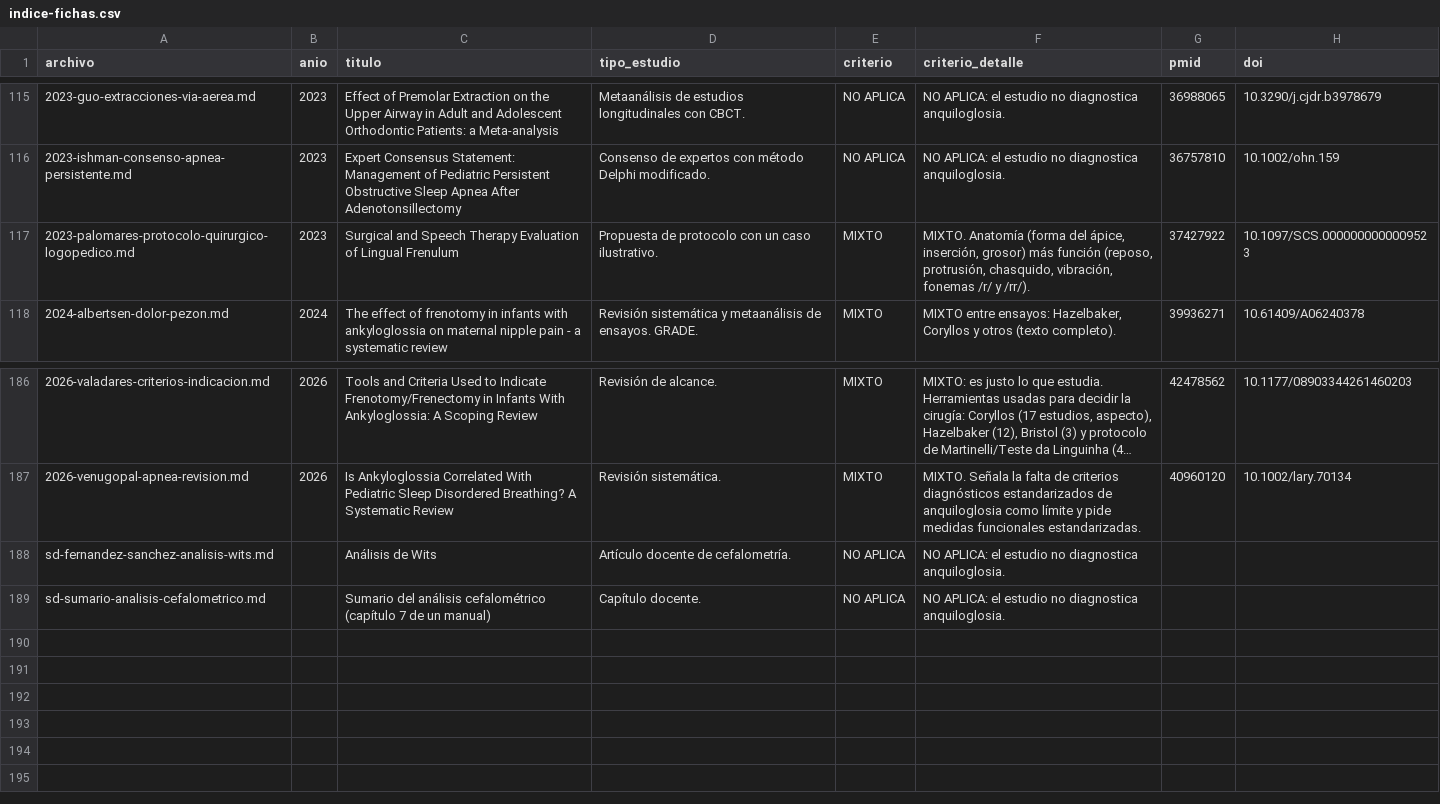
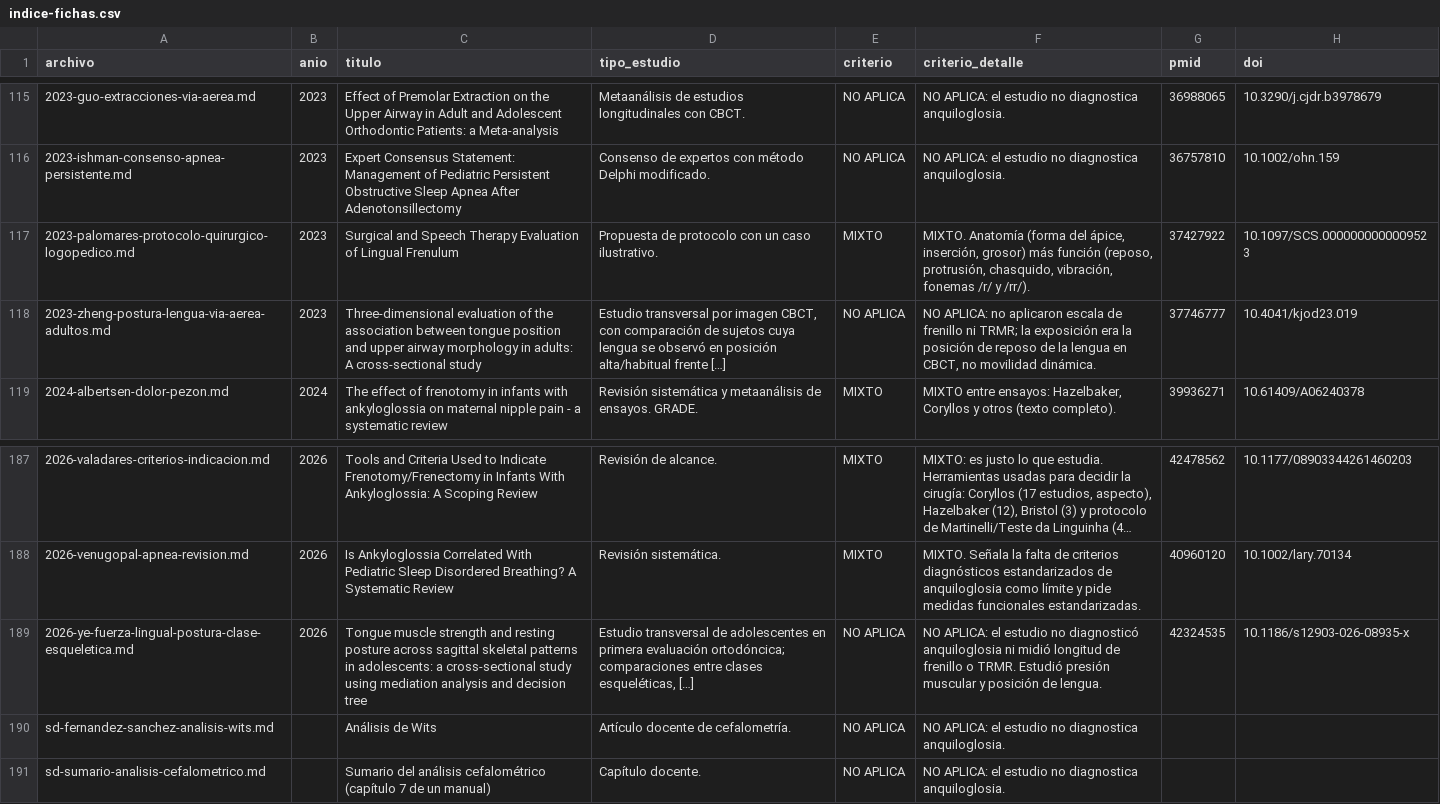
Before and after one commit to mprietob/evidencia-orofacial, a CSV file: fuentes/indice-fichas.csv, drawn as a sheet; only a part is shown, gaps mark what is left out; long unchanged cells end in …; the diff names each change by its address in the sheet, - before the commit and + after, or states it on an @@ line.

Commit message:
chore: índice actualizado a 190 fichas con Zheng 2023 y Ye 2026

```diff
--- a/fuentes/indice-fichas.csv
+++ b/fuentes/indice-fichas.csv
+row 118: 2023-zheng-postura-lengua-via-aerea-adultos.md | 2023 | Three-dimensional evaluation of the association between tongue position and upper airway morphology in adults: A cross-sectional study | Estudio transversal por imagen CBCT, con comparación de sujetos cuya lengua se observó en posición alta/habitual frente […] | NO APLICA | NO APLICA: no aplicaron escala de frenillo ni TRMR; la exposición era la posición de reposo de la lengua en CBCT, no movilidad dinámica. | 37746777 | 10.4041/kjod23.019
+row 189: 2026-ye-fuerza-lingual-postura-clase-esqueletica.md | 2026 | Tongue muscle strength and resting posture across sagittal skeletal patterns in adolescents: a cross-sectional study using mediation analysis and decision tree | Estudio transversal de adolescentes en primera evaluación ortodóncica; comparaciones entre clases esqueléticas, […] | NO APLICA | NO APLICA: el estudio no diagnosticó anquiloglosia ni midió longitud de frenillo o TRMR. Estudió presión muscular y posición de lengua. | 42324535 | 10.1186/s12903-026-08935-x
```
